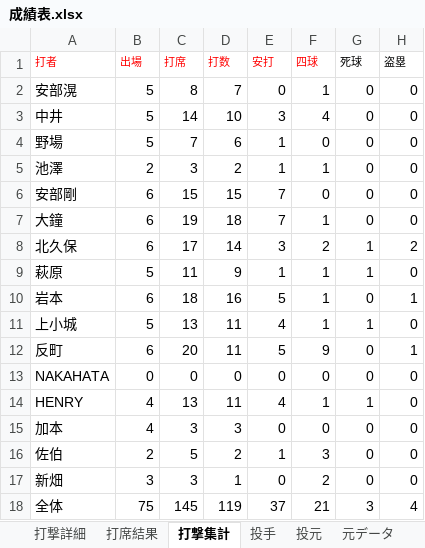
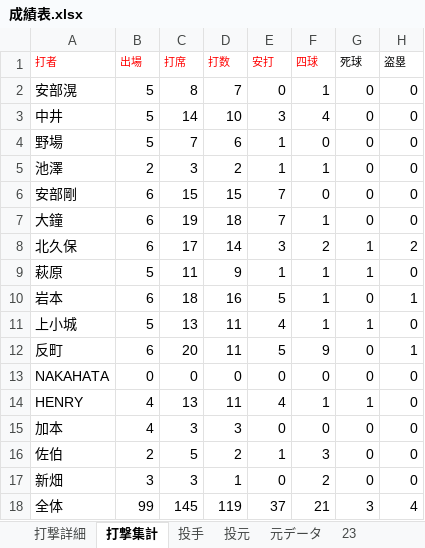
Before and after one commit to beta-zelkova/25, an Excel workbook: 成績表.xlsx, sheet 打撃集計, drawn as a sheet; only a part is shown; values as stored, in another font and other column widths than the file's, no borders; the diff names each change by its address in the sheet, - before the commit and + after, or states it on an @@ line.

```diff
--- a/成績表.xlsx (sheet 打撃集計)
+++ b/成績表.xlsx (sheet 打撃集計)
-sheet tab: 打席結果
-B18 (出場): 75
+B18 (出場): 99
```
Also changed, not shown: sheet 元データ, sheet 打撃詳細, sheet 23, sheet 投手, formulas that keep their value, 8 other files.
